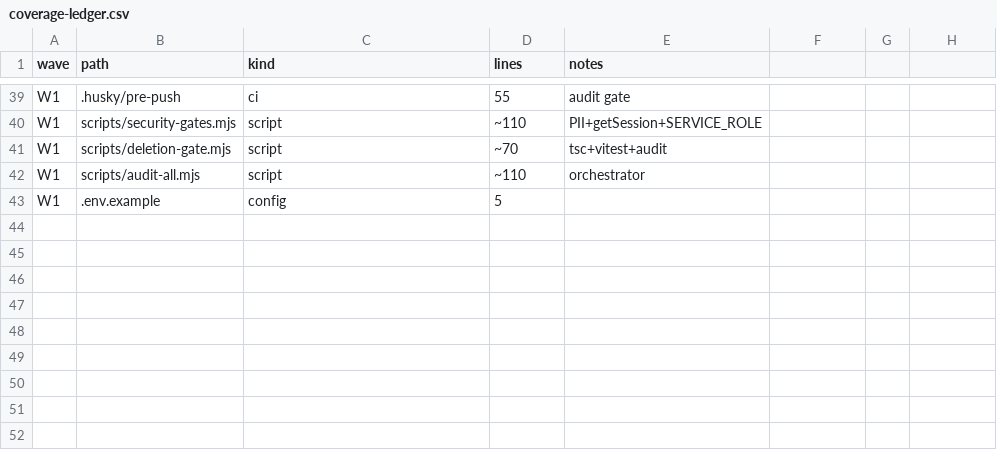
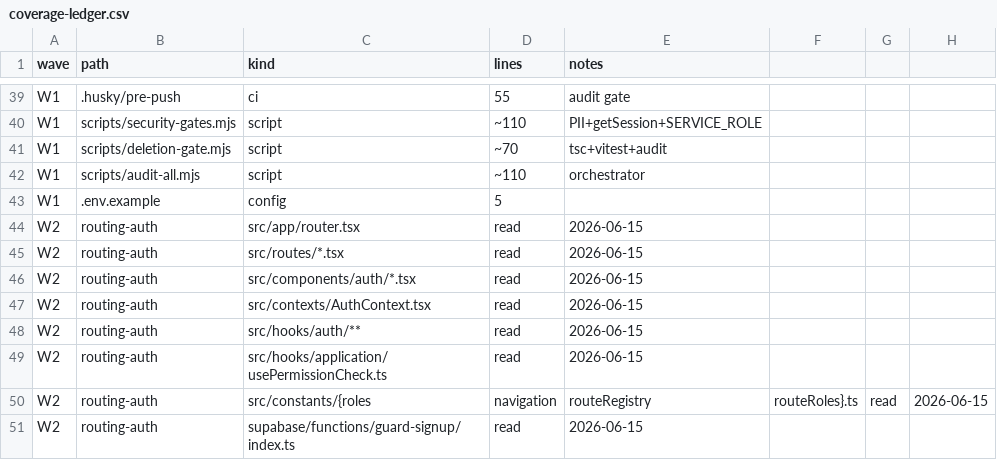
Before and after one commit to marzoouq/waqf-mr, a CSV file: audit/forensic-2026-06-15/matrices/coverage-ledger.csv, drawn as a sheet; only a part is shown, gaps mark what is left out.

```diff
--- a/audit/forensic-2026-06-15/matrices/coverage-ledger.csv
+++ b/audit/forensic-2026-06-15/matrices/coverage-ledger.csv
@@ -43 +43,9 @@ W1,scripts/audit-all.mjs,script,~110,orchestrator
 W1,.env.example,config,5,
+W2,routing-auth,src/app/router.tsx,read,2026-06-15
+W2,routing-auth,src/routes/*.tsx,read,2026-06-15
+W2,routing-auth,src/components/auth/*.tsx,read,2026-06-15
+W2,routing-auth,src/contexts/AuthContext.tsx,read,2026-06-15
+W2,routing-auth,src/hooks/auth/**,read,2026-06-15
+W2,routing-auth,src/hooks/application/usePermissionCheck.ts,read,2026-06-15
+W2,routing-auth,src/constants/{roles,navigation,routeRegistry,routeRoles}.ts,read,2026-06-15
+W2,routing-auth,supabase/functions/guard-signup/index.ts,read,2026-06-15
```
Also changed, not shown: 1 other file.
